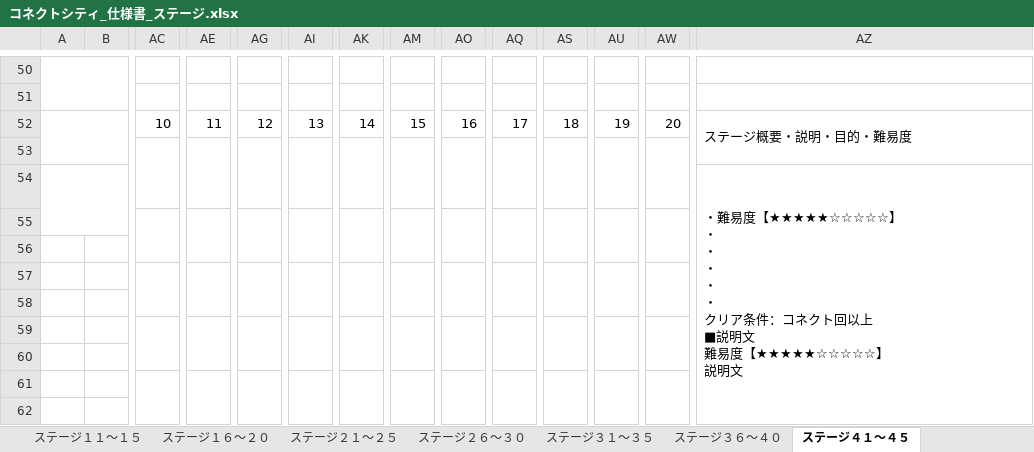
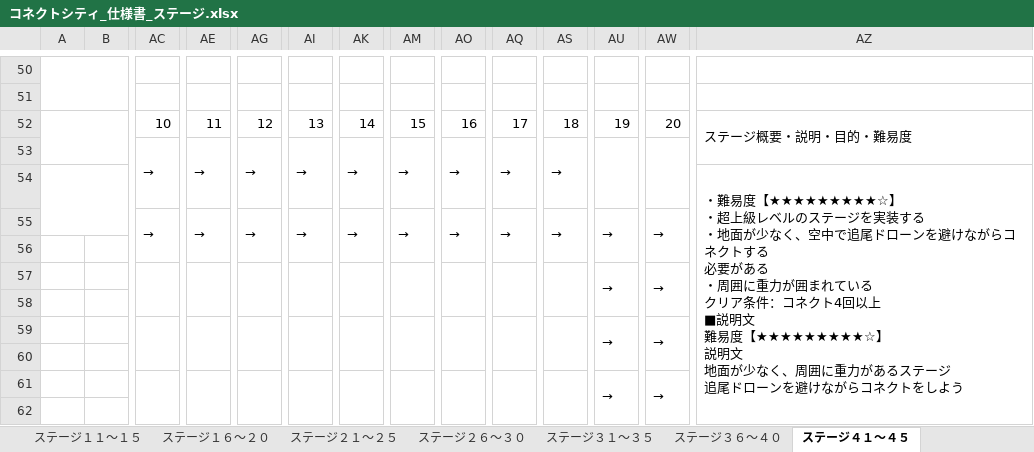
Before and after one commit to ktgitfrog333/Japan_Game_Award_2022, an Excel workbook: 仕様書/コネクトシティ_仕様書_ステージ.xlsx, sheet ステージ４１～４５, drawn as a sheet; only a part is shown, gaps mark what is left out; values as stored, in another font and other column widths than the file's, no cell formats; charts and pictures not drawn; removed rows and columns are numbered as before the commit, all else as after; rows hold the shown columns only; ↵ is a line break in a cell; the diff covers the shown part only; the diff names each change by its address in the sheet, - before the commit and + after, or states it on an @@ line.

Commit message:
▼ステージ.xlsx
ステージ４１～４５：ステージ４１～４３を作成

```diff
--- a/仕様書/コネクトシティ_仕様書_ステージ.xlsx (sheet ステージ４１～４５)
+++ b/仕様書/コネクトシティ_仕様書_ステージ.xlsx (sheet ステージ４１～４５)
-row 53: (empty)
+row 53:  |  | → | → | → | → | → | → | → | → | →
-AZ54: …難易度【★★★★★☆☆☆☆☆】 ↵ ・ ↵ ・ ↵ ・ ↵ ・ ↵ ・ ↵ クリア条件：コネクト回以上 ↵ ■説明文 ↵ 難易度【★★★★★☆☆☆☆☆】 ↵ 説明文
+AZ54: …難易度【★★★★★★★★★☆】 ↵ ・超上級レベルのステージを実装する ↵ ・地面が少なく、空中で追尾ドローンを避けながらコネクトする ↵ 必要がある ↵ ・周囲に重力が囲まれている ↵ クリア条件：コネクト4回以上 ↵ ■説明文 ↵ 難易度【★★★★★★★★★☆】 ↵ 説明文 ↵ 地面が少なく、周囲に重力があるステージ ↵ 追尾ドローンを避けながらコネクトをしよう
-row 55: (empty)
+row 55:  |  | → | → | → | → | → | → | → | → | → | → | →
-row 57: (empty)
+row 57:  |  |  |  |  |  |  |  |  |  |  | → | →
-row 59: (empty)
+row 59:  |  |  |  |  |  |  |  |  |  |  | → | →
-row 61: (empty)
+row 61:  |  |  |  |  |  |  |  |  |  |  | → | →
```
Also changed, not shown: 11 added rows, 11 removed rows and 4 edited cells elsewhere in this sheet, sheet トップページ, cell formats.
